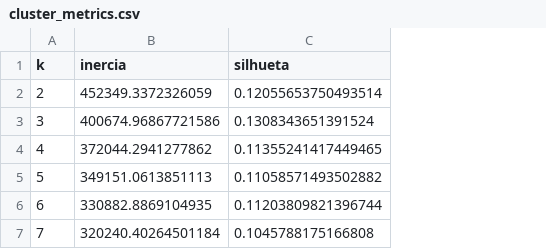
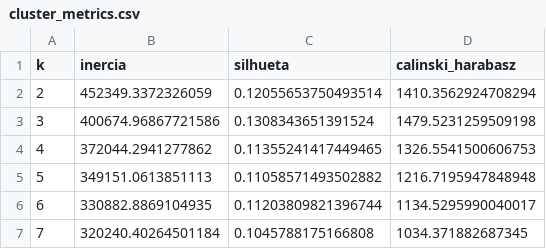
Before and after one commit to ViniMiranda06/PISI3---Adotai, a CSV file: Dashboard/data/cluster_metrics.csv, drawn as a sheet; the diff names each change by its address in the sheet, - before the commit and + after, or states it on an @@ line.

Commit message:
Perfis: indice de Calinski-Harabasz; Teste agora: alinhamento da tabela e regua de risco
- Perfis: grafico do indice de Calinski-Harabasz por k (cluster_metrics.csv gerado pelo notebook)

- Teste agora: colunas da tabela dos 3 modelos alinhadas e regua de risco redesenhada sem cortar os numeros

```diff
--- a/Dashboard/data/cluster_metrics.csv
+++ b/Dashboard/data/cluster_metrics.csv
+column D (calinski_harabasz), rows 2-7: 1410.3562924708294 | 1479.5231259509198 | 1326.5541500606753 | 1216.7195947848948 | 1134.5295990040017 | 1034.371882687345
```
Also changed, not shown: 2 other files.
